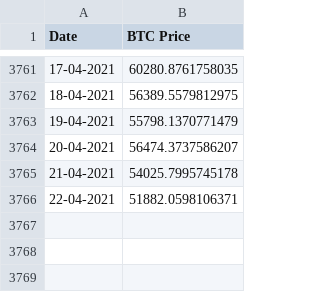
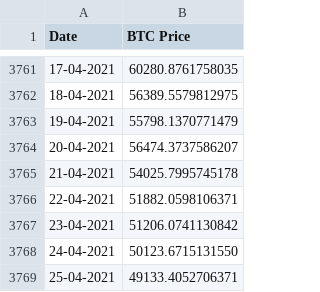
Before and after one commit to dginst/crypto_correlation, a CSV file: source_data/BTC_price.csv, drawn as a sheet; only a part is shown, gaps mark what is left out; the diff names each change by its address in the sheet, - before the commit and + after, or states it on an @@ line.

Commit message:
update of initial data

```diff
--- a/source_data/BTC_price.csv
+++ b/source_data/BTC_price.csv
+row 3767: 23-04-2021 | 51206.0741130842
+row 3768: 24-04-2021 | 50123.6715131550
+row 3769: 25-04-2021 | 49133.4052706371
```
Also changed, not shown: source_data/BTC_issuance.csv, source_data/hash_rate.csv.
